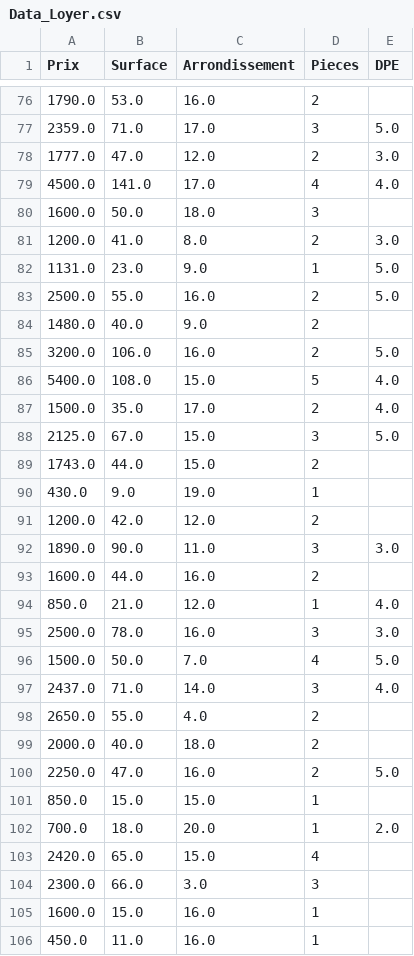
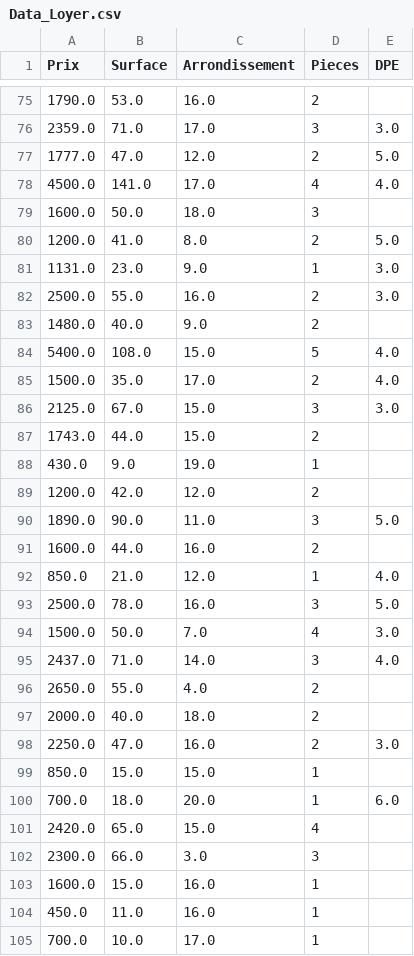
Before and after one commit to BL1ZZ4RD-PY/Paris-Housing-Price-Estimator-Deal-Finder, a CSV file: Data_Loyer.csv, drawn as a sheet; only a part is shown, gaps mark what is left out; the shorter side is filled out with more unchanged rows; the diff covers the shown part only.

```diff
--- a/Data_Loyer.csv
+++ b/Data_Loyer.csv
@@ -76,14 +75,13 @@ Prix,Surface,Arrondissement,Pieces,DPE
 1790.0,53.0,16.0,2,
-2359.0,71.0,17.0,3,5.0
-1777.0,47.0,12.0,2,3.0
+2359.0,71.0,17.0,3,3.0
+1777.0,47.0,12.0,2,5.0
 4500.0,141.0,17.0,4,4.0
 1600.0,50.0,18.0,3,
-1200.0,41.0,8.0,2,3.0
-1131.0,23.0,9.0,1,5.0
-2500.0,55.0,16.0,2,5.0
+1200.0,41.0,8.0,2,5.0
+1131.0,23.0,9.0,1,3.0
+2500.0,55.0,16.0,2,3.0
 1480.0,40.0,9.0,2,
-3200.0,106.0,16.0,2,5.0
 5400.0,108.0,15.0,5,4.0
 1500.0,35.0,17.0,2,4.0
-2125.0,67.0,15.0,3,5.0
+2125.0,67.0,15.0,3,3.0
 1743.0,44.0,15.0,2,
@@ -91,7 +89,7 @@ Prix,Surface,Arrondissement,Pieces,DPE
 1200.0,42.0,12.0,2,
-1890.0,90.0,11.0,3,3.0
+1890.0,90.0,11.0,3,5.0
 1600.0,44.0,16.0,2,
 850.0,21.0,12.0,1,4.0
-2500.0,78.0,16.0,3,3.0
-1500.0,50.0,7.0,4,5.0
+2500.0,78.0,16.0,3,5.0
+1500.0,50.0,7.0,4,3.0
 2437.0,71.0,14.0,3,4.0
@@ -99,5 +97,5 @@ Prix,Surface,Arrondissement,Pieces,DPE
 2000.0,40.0,18.0,2,
-2250.0,47.0,16.0,2,5.0
+2250.0,47.0,16.0,2,3.0
 850.0,15.0,15.0,1,
-700.0,18.0,20.0,1,2.0
+700.0,18.0,20.0,1,6.0
 2420.0,65.0,15.0,4,
```
Also changed, not shown: 3 added rows, 2 removed rows, 1 moved row and 75 edited cells elsewhere in this file, Appartement_interessant.csv, 4 other files.
